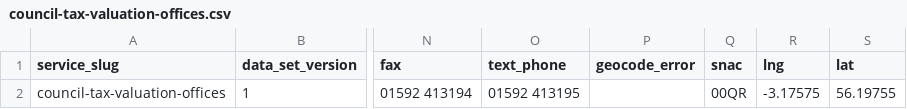
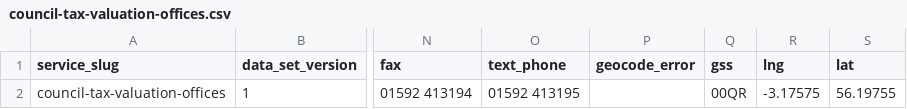
Before and after one commit to alphagov/places-manager, a CSV file: features/support/data/council-tax-valuation-offices.csv, drawn as a sheet; only a part is shown, gaps mark what is left out; the diff names each change by its address in the sheet, - before the commit and + after, or states it on an @@ line.

```diff
--- a/features/support/data/council-tax-valuation-offices.csv
+++ b/features/support/data/council-tax-valuation-offices.csv
-Q1: snac
+Q1: gss
```
Also changed, not shown: features/support/data/register-offices-with-missing-gss-codes.csv, 7 other files.
